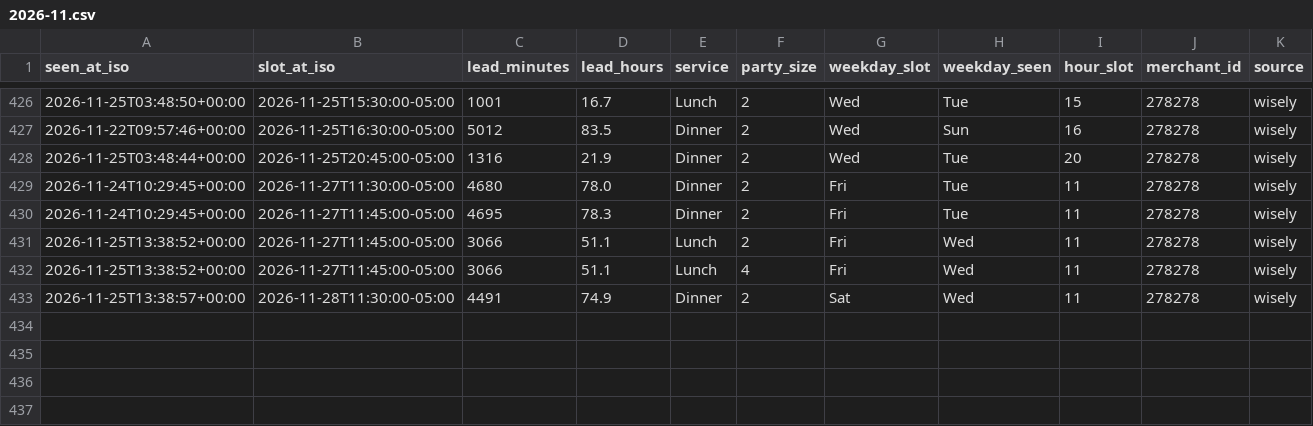
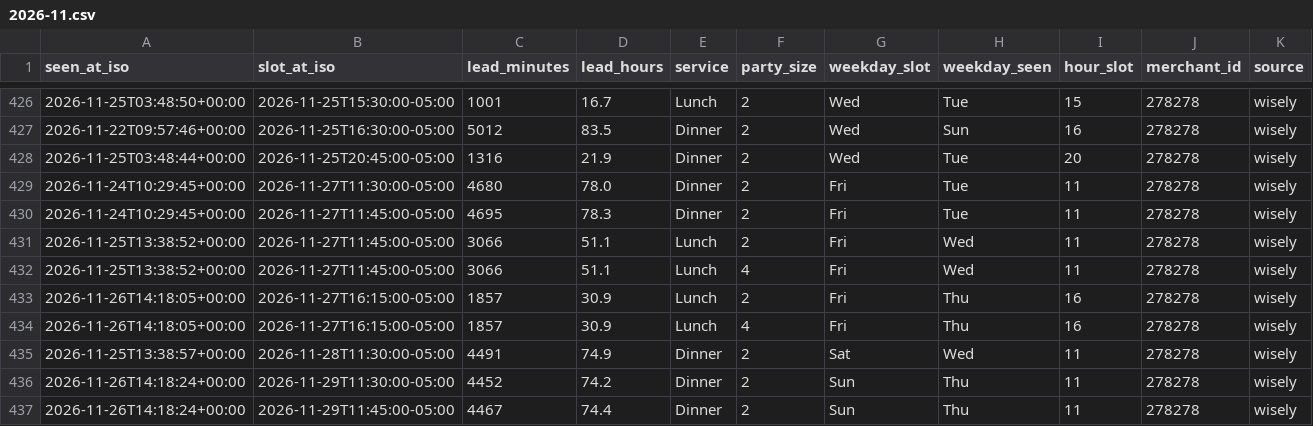
Before and after one commit to jacobschulman/stonewatch, a CSV file: data/availability/2026-11.csv, drawn as a sheet; only a part is shown, gaps mark what is left out.

```diff
--- a/data/availability/2026-11.csv
+++ b/data/availability/2026-11.csv
@@ -432,2 +432,6 @@ seen_at_iso,slot_at_iso,lead_minutes,lead_hours,service,party_size,weekday_slot,
 2026-11-25T13:38:52+00:00,2026-11-27T11:45:00-05:00,3066,51.1,Lunch,4,Fri,Wed,11,278278,wisely
+2026-11-26T14:18:05+00:00,2026-11-27T16:15:00-05:00,1857,30.9,Lunch,2,Fri,Thu,16,278278,wisely
+2026-11-26T14:18:05+00:00,2026-11-27T16:15:00-05:00,1857,30.9,Lunch,4,Fri,Thu,16,278278,wisely
 2026-11-25T13:38:57+00:00,2026-11-28T11:30:00-05:00,4491,74.9,Dinner,2,Sat,Wed,11,278278,wisely
+2026-11-26T14:18:24+00:00,2026-11-29T11:30:00-05:00,4452,74.2,Dinner,2,Sun,Thu,11,278278,wisely
+2026-11-26T14:18:24+00:00,2026-11-29T11:45:00-05:00,4467,74.4,Dinner,2,Sun,Thu,11,278278,wisely
```
Also changed, not shown: 2 other files.
